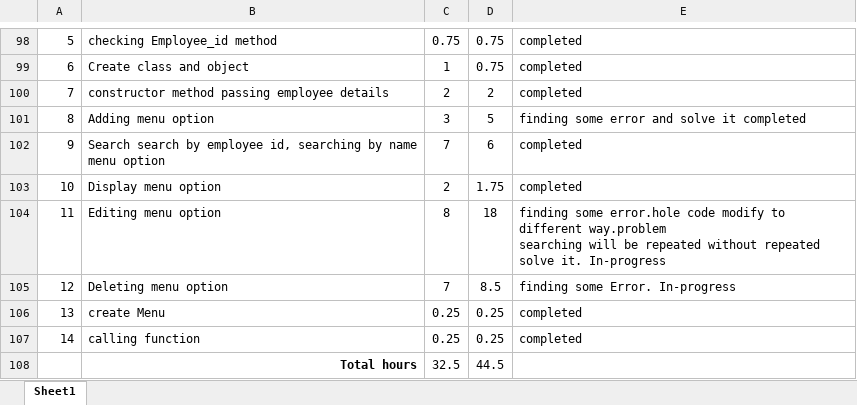
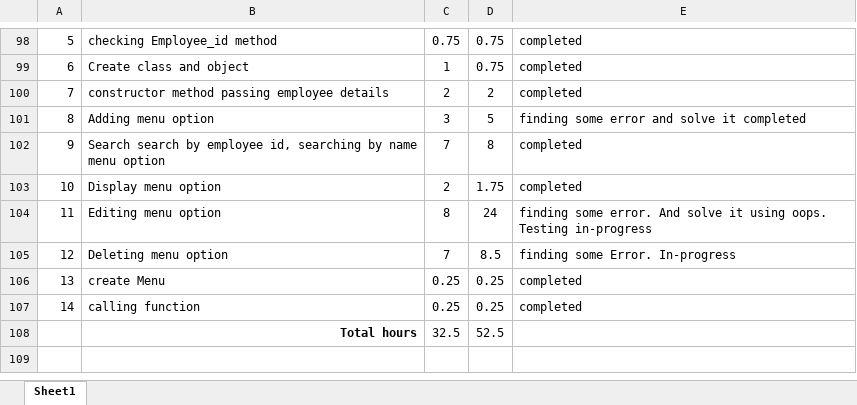
Before and after one commit to sudhirkr123/python-basic, an Excel workbook: Authenticate/current stutus.xlsx, sheet Sheet1, drawn as a sheet; only a part is shown, gaps mark what is left out; values as stored, in another font and other column widths than the file's, no borders; ↵ is a line break in a cell; the diff names each change by its address in the sheet, - before the commit and + after, or states it on an @@ line.

```diff
--- a/Authenticate/current stutus.xlsx (sheet Sheet1)
+++ b/Authenticate/current stutus.xlsx (sheet Sheet1)
-D102: 6
+D102: 8
-D104: 18
+D104: 24
-E104: finding some error.hole code modify to different way.problem ↵ searching will be repeated without repeated solve it. In-progress
+E104: finding some error. And solve it using oops. Testing in-progress
-D108: 44.5
+D108: 52.5
```
Also changed, not shown: 4 other files.
